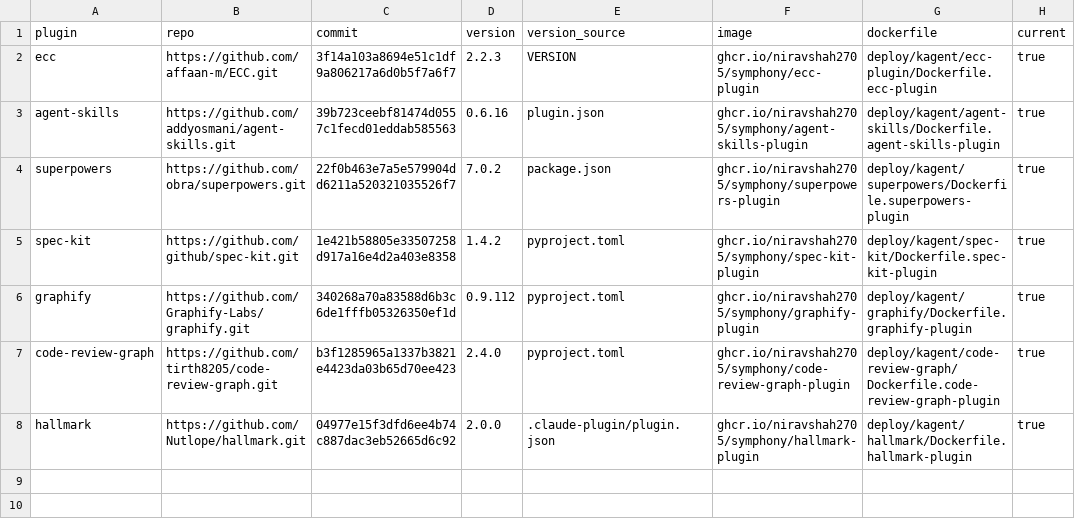
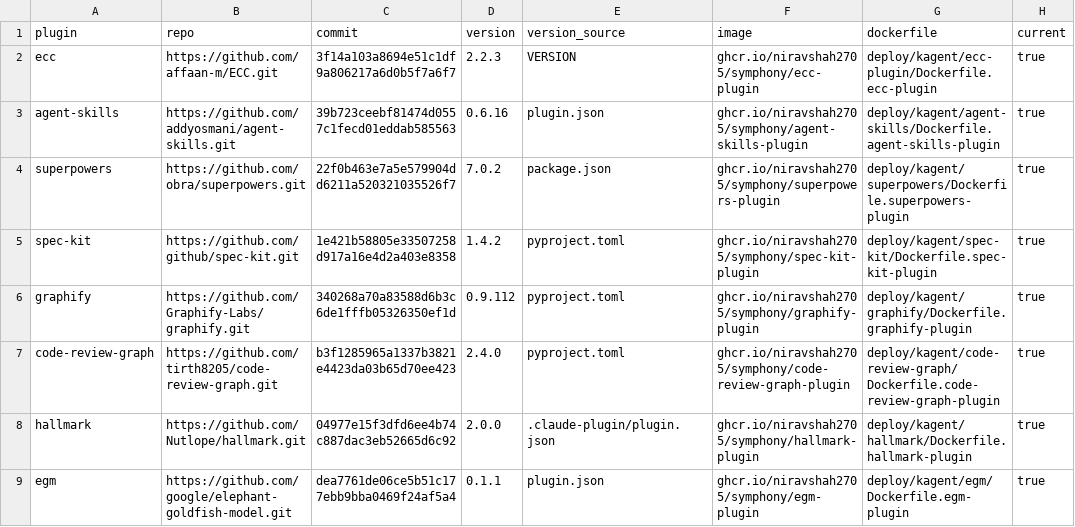
Before and after one commit to niravshah2705/symphony, a CSV file: deploy/kagent/plugins.csv, drawn as a sheet; the diff names each change by its address in the sheet, - before the commit and + after, or states it on an @@ line.

Commit message:
feat(kagent): ship EGM, and let a pack carry its root-level companions
EGM's seven skills are not self-contained: they dispatch reviewer prompts in
agents/, score against resources/document_standards/, and cite guides in
docs/*.md from the plugin root, while compose-bundle.sh shipped only
plugin.json + skills/. That bundle would mount skills whose core mechanics read
files that are not in the mount.

PLUGIN_EXTRA_PATHS closes it: upstream-relative companions, copied before the
bundle is measured against kagent's caps, with root-name collisions and unsafe
specs refused ahead of the fetch, symlinks and secret-shaped entries refused
after the copy, and every citation under a declared root required to resolve —
because "copied" and "reachable" are different claims.

egm is declared rather than unsupported: the skills genuinely mount, but no
engine runs an isolated child session, so the fresh-eyes reviewer degrades to
the parent role-playing the prompt, and each filled cell says so in
limitations.

The PR leg now dry-composes every selected row. This pack's first attempt named
a skill that does not exist upstream, and that class of error otherwise dies on
the merge, where a failed build skips the digest stamp and leaves the committed
manifests holding an all-zero digest.

```diff
--- a/deploy/kagent/plugins.csv
+++ b/deploy/kagent/plugins.csv
+row 9: egm | https://github.com/google/elephant-goldfish-model.git | dea7761de06ce5b51c177ebb9bba0469f24af5a4 | 0.1.1 | plugin.json | ghcr.io/niravshah2705/symphony/egm-plugin | deploy/kagent/egm/Dockerfile.egm-plugin | true
```
Also changed, not shown: deploy/kagent/plugin-support.csv, 15 other files.
